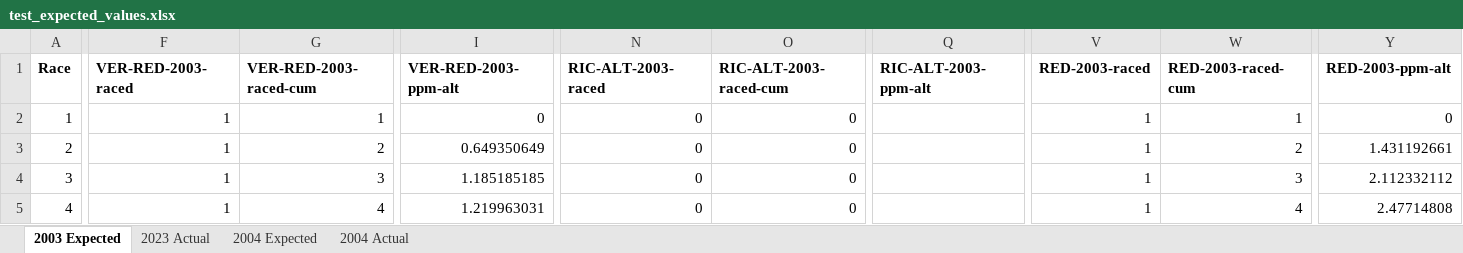
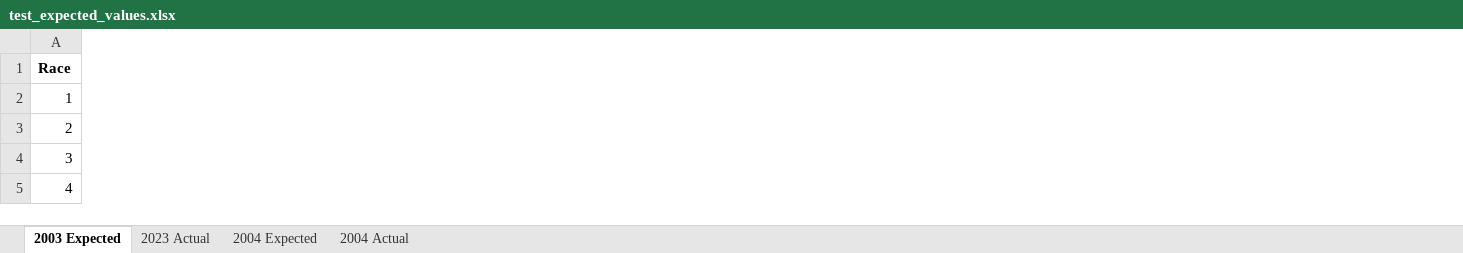
Before and after one commit to alexshepherd99/f1_fantasy, an Excel workbook: data/test_expected_values.xlsx, sheet 2003 Expected, drawn as a sheet; only a part is shown, gaps mark what is left out; values as stored, in another font and other column widths than the file's, no borders; the diff covers the shown part only; the diff names each change by its address in the sheet, - before the commit and + after, or states it on an @@ line.

Commit message:
Update test_expected_values.xlsx

```diff
--- a/data/test_expected_values.xlsx (sheet 2003 Expected)
+++ b/data/test_expected_values.xlsx (sheet 2003 Expected)
-column F (VER-RED-2003-raced), rows 2-5: all 1
-column G (VER-RED-2003-raced-cum), rows 2-5: 1 | 2 | 3 | 4
-column I (VER-RED-2003-ppm-alt), rows 2-5: 0 | 0.649350649 | 1.185185185 | 1.219963031
-column N (RIC-ALT-2003-raced), rows 2-5: all 0
-column O (RIC-ALT-2003-raced-cum), rows 2-5: all 0
-column Q (RIC-ALT-2003-ppm-alt), empty
-column V (RED-2003-raced), rows 2-5: all 1
-column W (RED-2003-raced-cum), rows 2-5: 1 | 2 | 3 | 4
-column Y (RED-2003-ppm-alt), rows 2-5: 0 | 1.431192661 | 2.112332112 | 2.47714808
```
Also changed, not shown: 155 edited cells elsewhere in this sheet, sheet 2004 Expected, formulas that keep their value.
